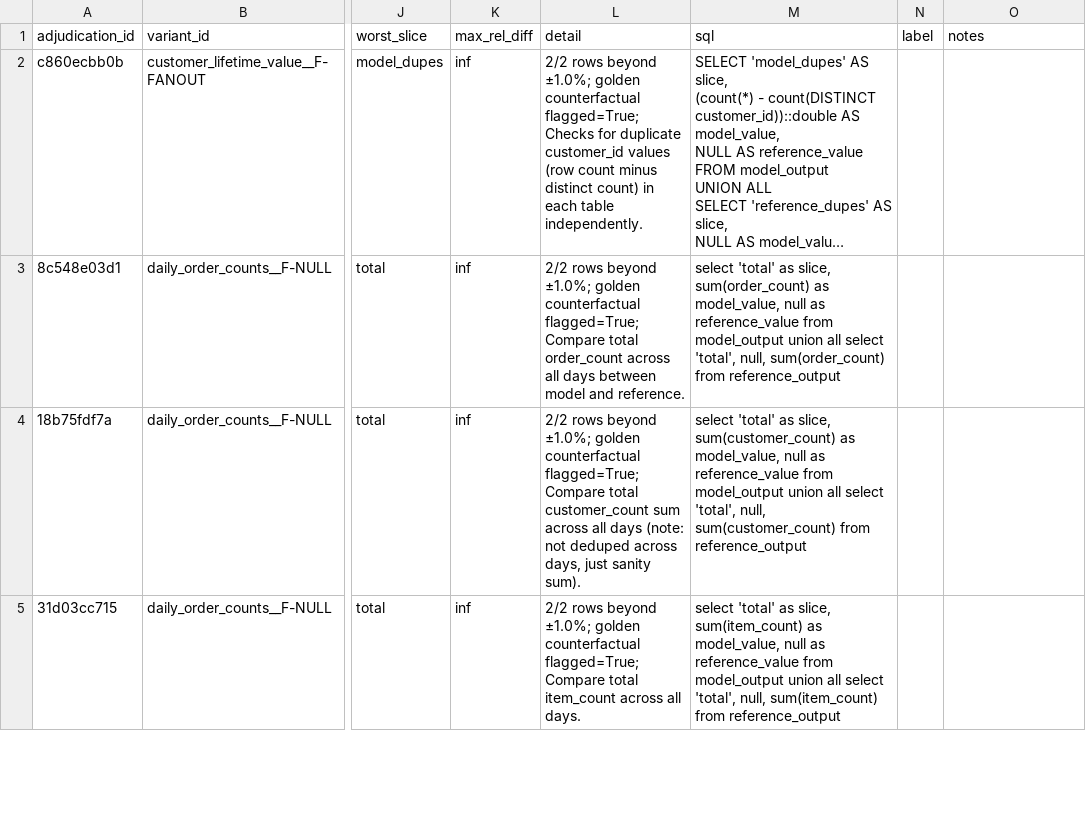
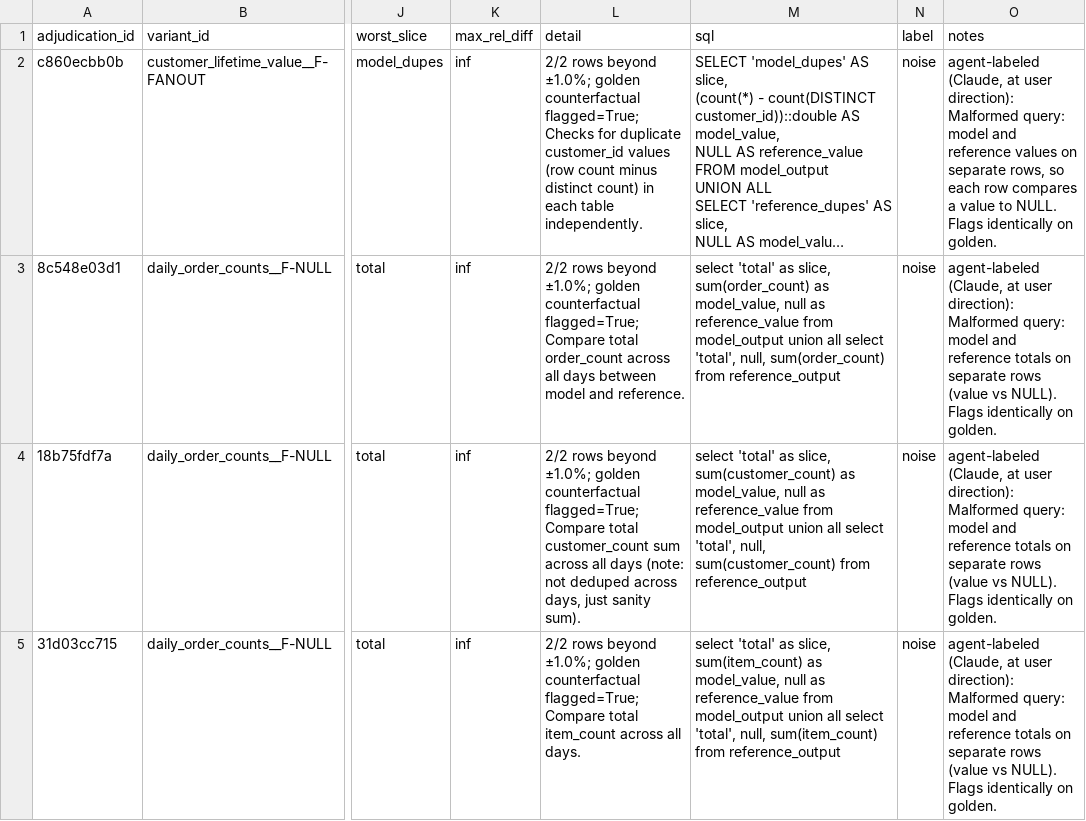
Before and after one commit to C00ldudeNoonan/dbt-v2-ai-validation-eval, a CSV file: results/adjudication.csv, drawn as a sheet; only a part is shown, gaps mark what is left out; long unchanged cells end in …; the diff covers the shown part only; the diff names each change by its address in the sheet, - before the commit and + after, or states it on an @@ line.

```diff
--- a/results/adjudication.csv
+++ b/results/adjudication.csv
-N2:N5 (label): (empty)
+N2:N5 (label): noise
-O2 (notes): (empty)
+O2 (notes): agent-labeled (Claude, at user direction): Malformed query: model and reference values on separate rows, so each row compares a value to NULL. Flags identically on golden.
-O3:O5 (notes): (empty)
+O3:O5 (notes): agent-labeled (Claude, at user direction): Malformed query: model and reference totals on separate rows (value vs NULL). Flags identically on golden.
```
Also changed, not shown: 8 edited cells elsewhere in this file, 2 other files.
